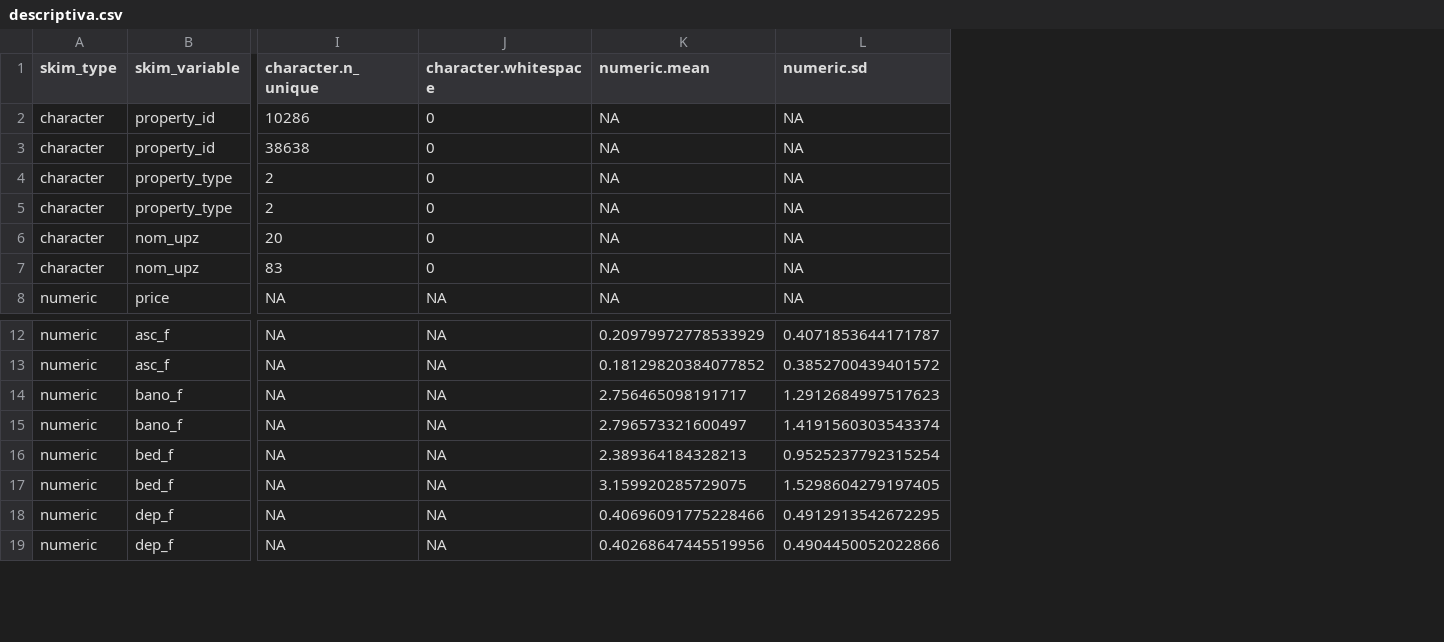
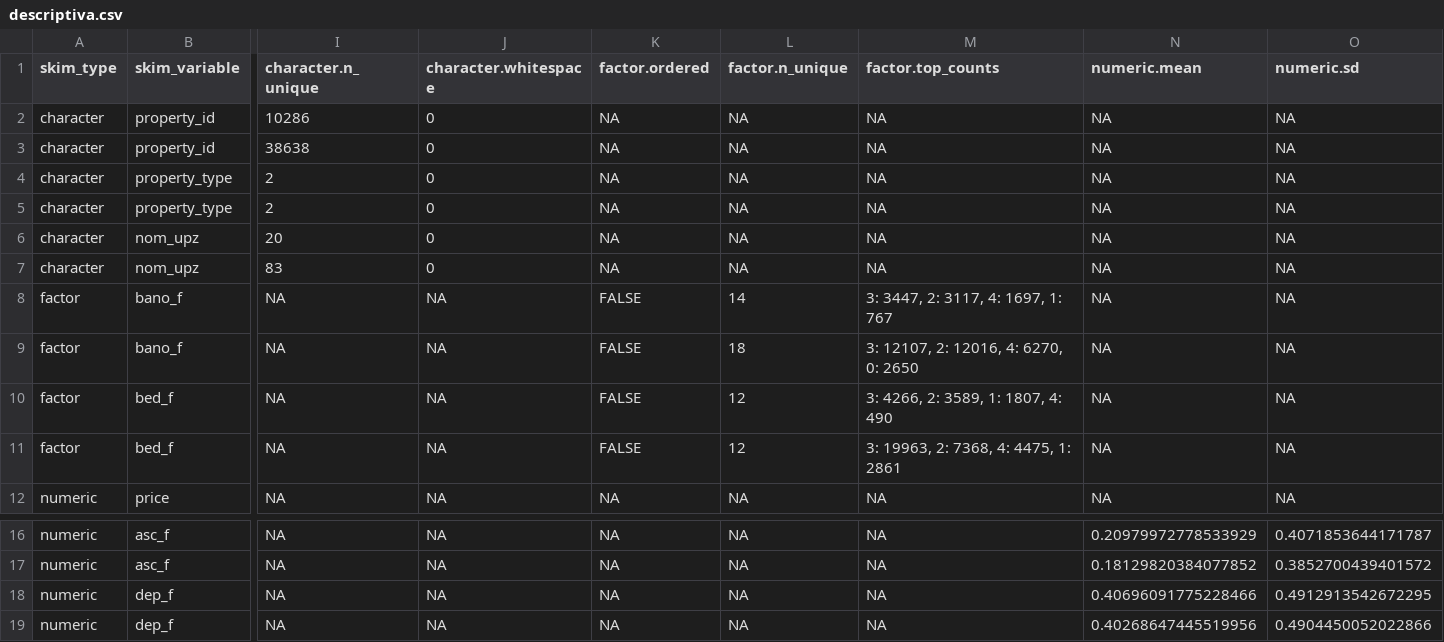
Before and after one commit to iapaezg/BD_LM_02, a CSV file: views/descriptiva.csv, drawn as a sheet; only a part is shown, gaps mark what is left out; removed rows and columns are numbered as before the commit, all else as after; rows hold the shown columns only; the diff names each change by its address in the sheet, - before the commit and + after, or states it on an @@ line.

Commit message:
Update descriptiva.csv

```diff
--- a/views/descriptiva.csv
+++ b/views/descriptiva.csv
+column K (factor.ordered), rows 2-7: all NA; row 12: NA; rows 16-19: all NA
+column L (factor.n_unique), rows 2-7: all NA; row 12: NA; rows 16-19: all NA
+column M (factor.top_counts), rows 2-7: all NA; row 12: NA; rows 16-19: all NA
+row 8: factor | bano_f | NA | NA | FALSE | 14 | 3: 3447, 2: 3117, 4: 1697, 1: 767 | NA | NA
+row 9: factor | bano_f | NA | NA | FALSE | 18 | 3: 12107, 2: 12016, 4: 6270, 0: 2650 | NA | NA
+row 10: factor | bed_f | NA | NA | FALSE | 12 | 3: 4266, 2: 3589, 1: 1807, 4: 490 | NA | NA
+row 11: factor | bed_f | NA | NA | FALSE | 12 | 3: 19963, 2: 7368, 4: 4475, 1: 2861 | NA | NA
-row 14: numeric | bano_f | NA | NA | 2.756465098191717 | 1.2912684997517623
-row 15: numeric | bano_f | NA | NA | 2.796573321600497 | 1.4191560303543374
-row 16: numeric | bed_f | NA | NA | 2.389364184328213 | 0.9525237792315254
-row 17: numeric | bed_f | NA | NA | 3.159920285729075 | 1.5298604279197405
```
